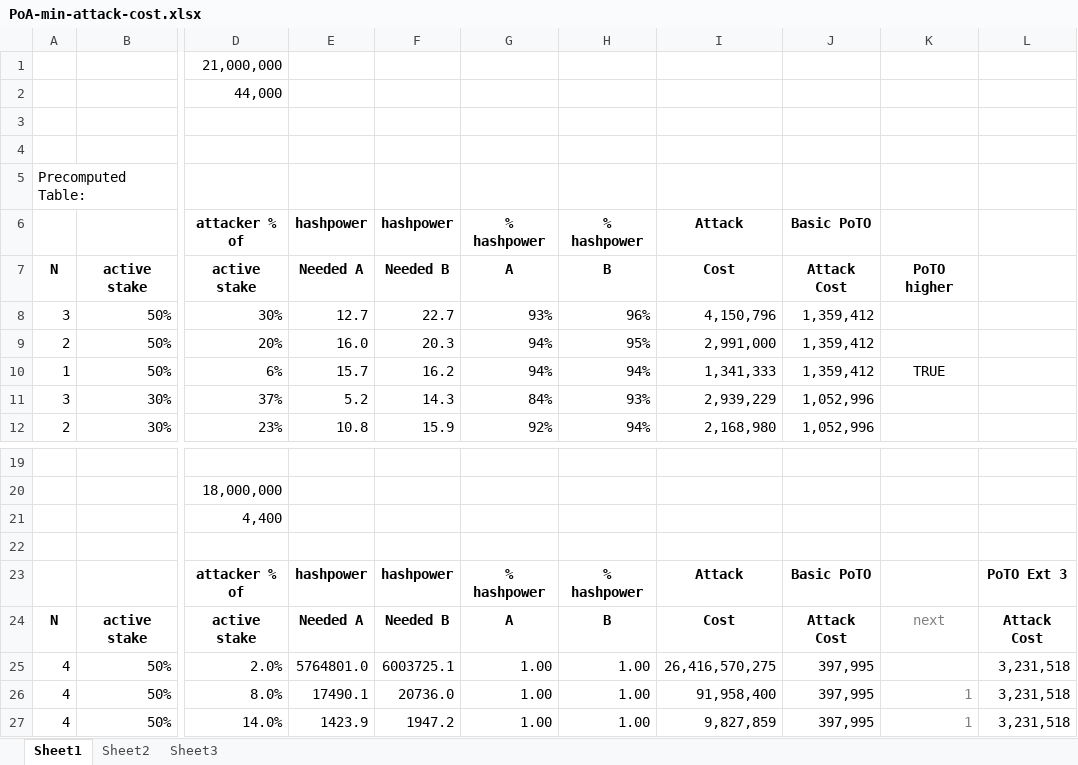
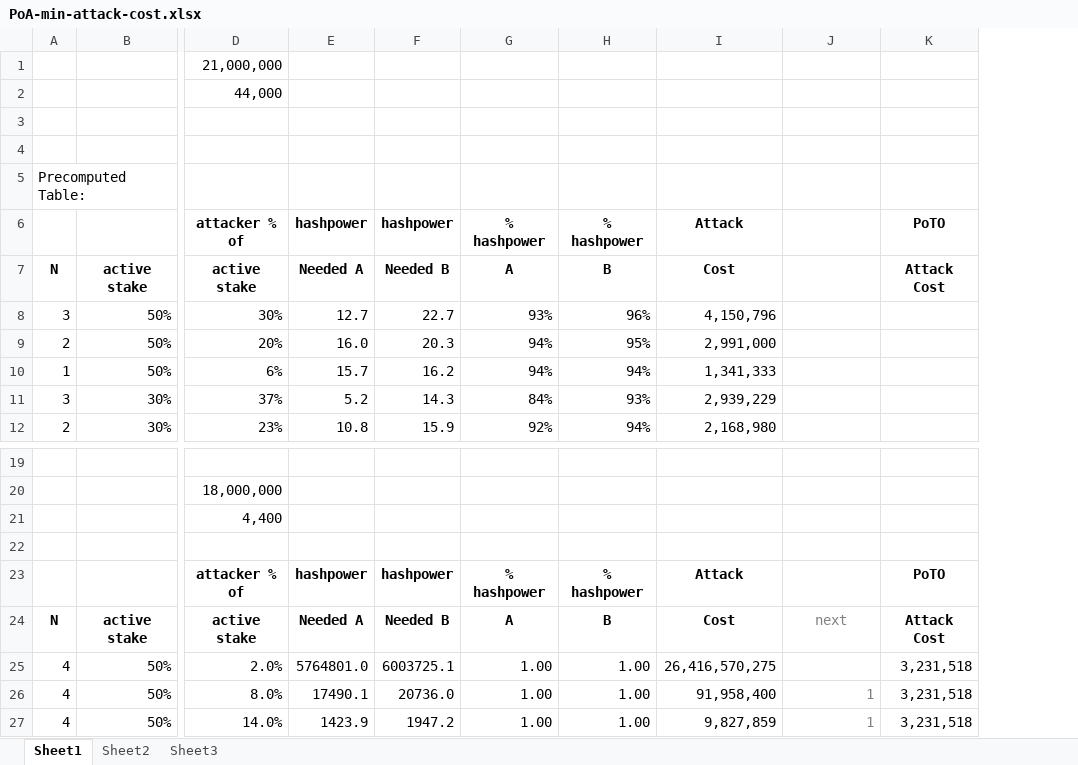
Before and after one commit to fresheneesz/proofOfTimeOwnership, an Excel workbook: PoA-min-attack-cost.xlsx, sheet Sheet1, drawn as a sheet; only a part is shown, gaps mark what is left out; values as stored, in another font and other column widths than the file's, no borders; conditional formats not drawn; removed rows and columns are numbered as before the commit, all else as after; the diff names each change by its address in the sheet, - before the commit and + after, or states it on an @@ line.

```diff
--- a/PoA-min-attack-cost.xlsx (sheet Sheet1)
+++ b/PoA-min-attack-cost.xlsx (sheet Sheet1)
-column J, rows 6-12: Basic PoTO | Attack Cost | 1,359,412 | 1,359,412 | 1,359,412 | 1,052,996 | 1,052,996; rows 23-27: Basic PoTO | Attack Cost | 397,995 | 397,995 | 397,995
-K6: (empty)
+K6: PoTO
-J7: PoTO higher
+J7: (empty)
-K7: (empty)
+K7: Attack Cost
-J10: TRUE
+J10: (empty)
-K23: PoTO Ext 3
+K23: PoTO
```
Also changed, not shown: formulas that keep their value, 1 other file.
